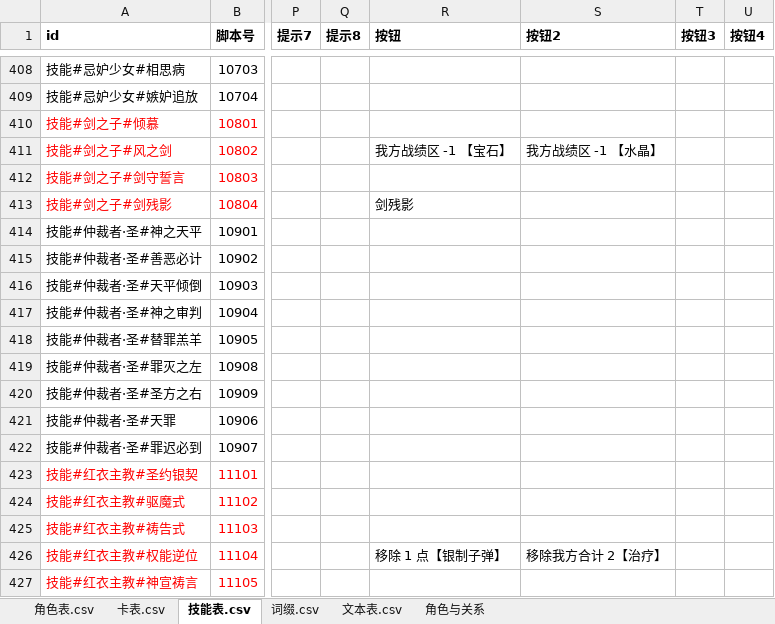
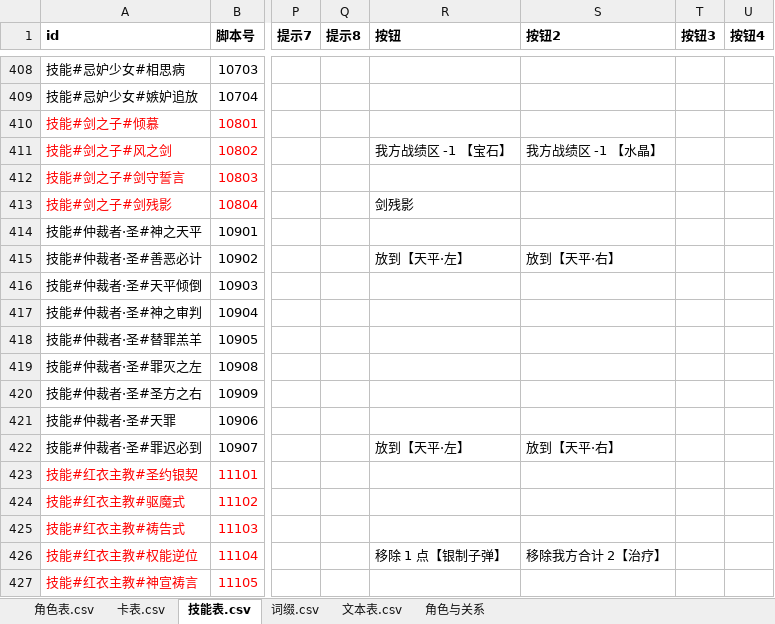
Before and after one commit to johnnash2017/xianyu_xingbei, an Excel workbook: Table/Design/设计表.xlsx, sheet 技能表.csv, drawn as a sheet; only a part is shown, gaps mark what is left out; values as stored, in another font and other column widths than the file's, no borders; the diff names each change by its address in the sheet, - before the commit and + after, or states it on an @@ line.

```diff
--- a/Table/Design/设计表.xlsx (sheet 技能表.csv)
+++ b/Table/Design/设计表.xlsx (sheet 技能表.csv)
-R415 (按钮): (empty)
+R415 (按钮): 放到【天平·左】
-S415 (按钮2): (empty)
+S415 (按钮2): 放到【天平·右】
-R422 (按钮): (empty)
+R422 (按钮): 放到【天平·左】
-S422 (按钮2): (empty)
+S422 (按钮2): 放到【天平·右】
```
Also changed, not shown: sheet 角色表.csv, 5 other files.
